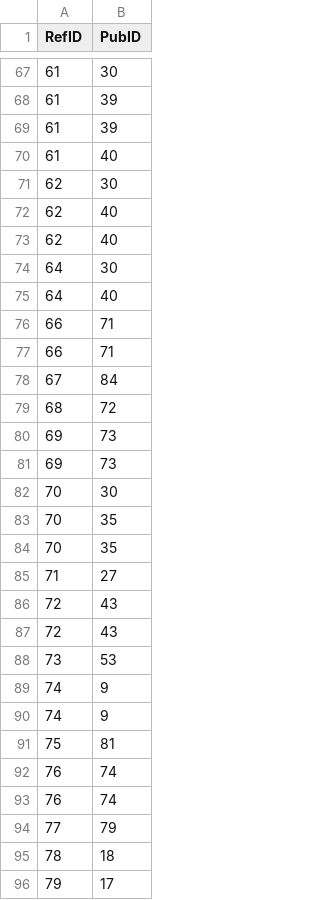
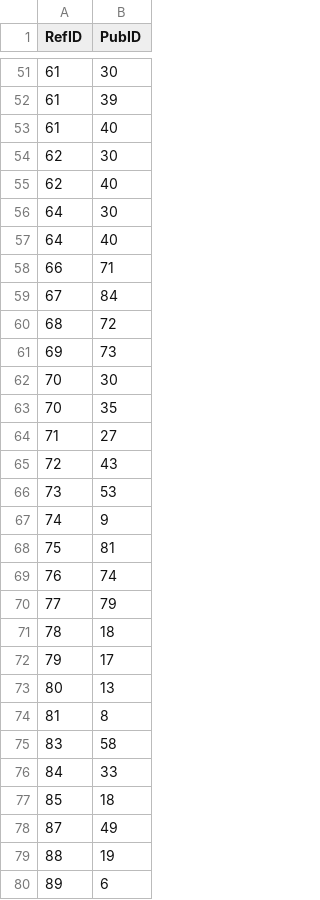
Before and after one commit to hivdb/GenBankRefs, a CSV file: OutputData/Lassa/Lassa_paired_PubID_RefID_track.csv, drawn as a sheet; only a part is shown, gaps mark what is left out; the shorter side is filled out with more unchanged rows; the diff covers the shown part only.

```diff
--- a/OutputData/Lassa/Lassa_paired_PubID_RefID_track.csv
+++ b/OutputData/Lassa/Lassa_paired_PubID_RefID_track.csv
@@ -68,6 +52,4 @@ RefID,PubID
 61,39
-61,39
 61,40
 62,30
-62,40
 62,40
@@ -76,3 +58,2 @@ RefID,PubID
 66,71
-66,71
 67,84
@@ -80,5 +61,3 @@ RefID,PubID
 69,73
-69,73
 70,30
-70,35
 70,35
@@ -86,8 +65,5 @@ RefID,PubID
 72,43
-72,43
 73,53
 74,9
-74,9
 75,81
-76,74
 76,74
```
Also changed, not shown: 28 removed rows elsewhere in this file, OutputData/CCHF/CCHF_fixed_RefID.csv, OutputData/CCHF/CCHF_paired_PubID_RefID_track.csv, 17 other files.
